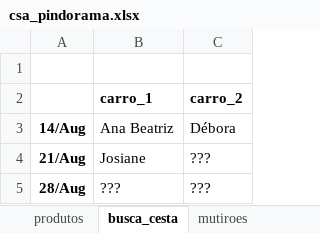
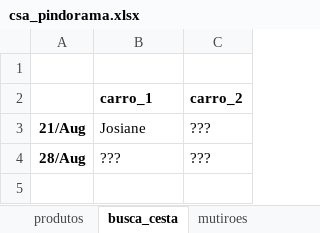
Before and after one commit to renato-favarin/web_app_CSA, an Excel workbook: data/csa_pindorama.xlsx, sheet busca_cesta, drawn as a sheet; values as stored, in another font and other column widths than the file's, no borders; the diff names each change by its address in the sheet, - before the commit and + after, or states it on an @@ line.

```diff
--- a/data/csa_pindorama.xlsx (sheet busca_cesta)
+++ b/data/csa_pindorama.xlsx (sheet busca_cesta)
-row 3: 14/Aug | Ana Beatriz | Débora
```
Also changed, not shown: sheet hist_cestas, sheet produtos.
